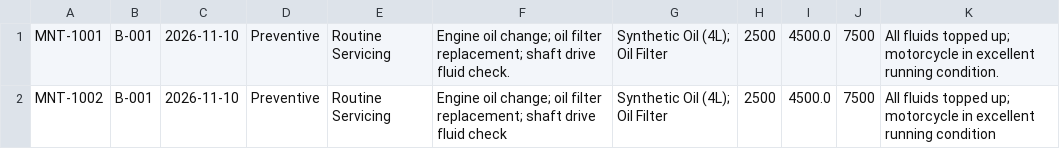
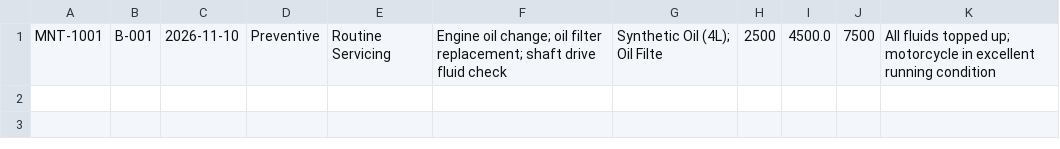
Before and after one commit to xeiacorky/TrimotoSystem, a CSV file: data/maintenance.csv, drawn as a sheet.

```diff
--- a/data/maintenance.csv
+++ b/data/maintenance.csv
@@ -1,2 +1 @@
-MNT-1001,B-001,2026-11-10,Preventive,Routine Servicing,Engine oil change; oil filter replacement; shaft drive fluid check.,Synthetic Oil (4L); Oil Filter,2500,4500.0,7500,All fluids topped up; motorcycle in excellent running condition.
-MNT-1002,B-001,2026-11-10,Preventive,Routine Servicing,Engine oil change; oil filter replacement; shaft drive fluid check,Synthetic Oil (4L); Oil Filter,2500,4500.0,7500,All fluids topped up; motorcycle in excellent running condition
+MNT-1001,B-001,2026-11-10,Preventive,Routine Servicing,Engine oil change; oil filter replacement; shaft drive fluid check,Synthetic Oil (4L); Oil Filte,2500,4500.0,7500,All fluids topped up; motorcycle in excellent running condition
```
Also changed, not shown: data/inspections.csv, data/motorcycles.csv, 4 other files.
